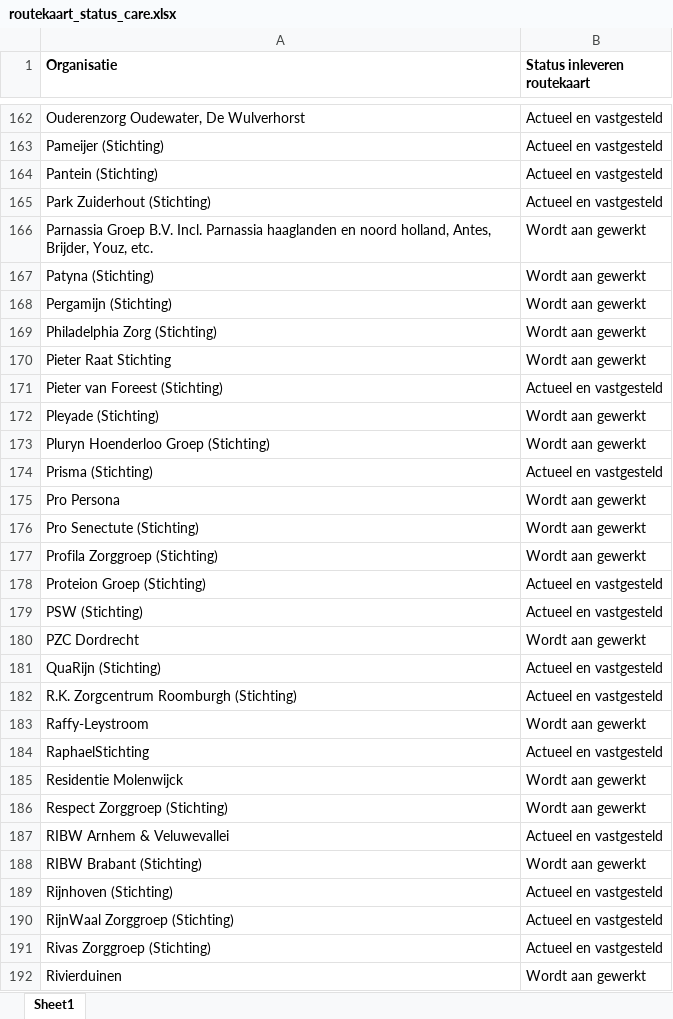
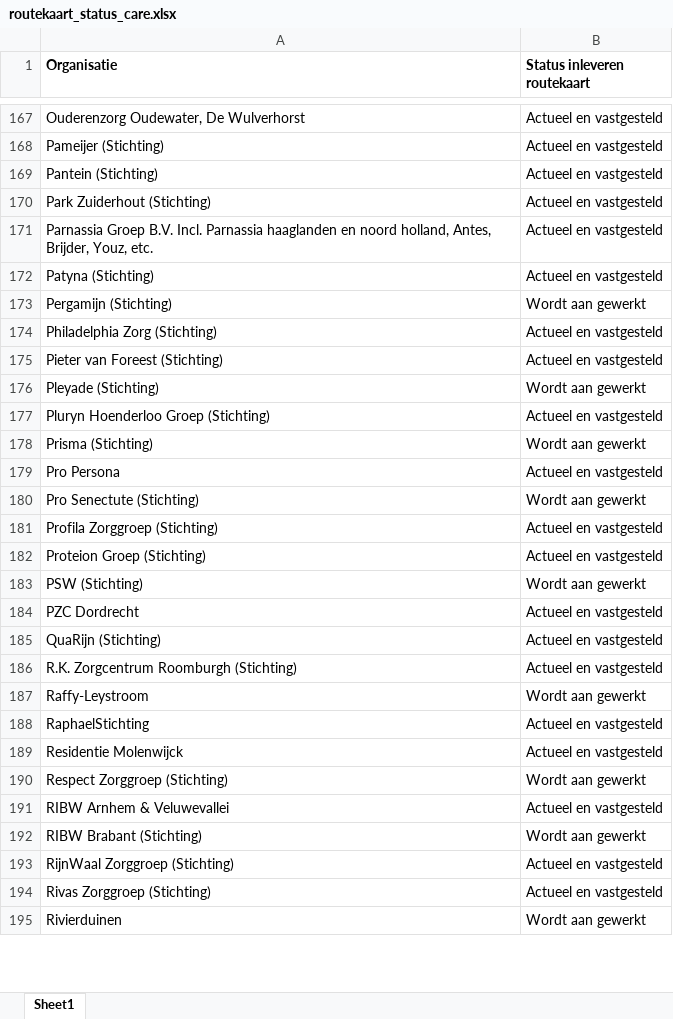
Before and after one commit to ReinierNL/nederland-waterland, an Excel workbook: src/data/routekaart_status_care.xlsx, sheet Sheet1, drawn as a sheet; only a part is shown, gaps mark what is left out; values as stored, in another font and other column widths than the file's, no borders; removed rows and columns are numbered as before the commit, all else as after; the diff covers the shown part only; the diff names each change by its address in the sheet, - before the commit and + after, or states it on an @@ line.

```diff
--- a/src/data/routekaart_status_care.xlsx (sheet Sheet1)
+++ b/src/data/routekaart_status_care.xlsx (sheet Sheet1)
-B171:B172 (Status inleveren routekaart): Wordt aan gewerkt
+B171:B172 (Status inleveren routekaart): Actueel en vastgesteld
-B174 (Status inleveren routekaart): Wordt aan gewerkt
+B174 (Status inleveren routekaart): Actueel en vastgesteld
-row 170: Pieter Raat Stichting | Wordt aan gewerkt
-B177 (Status inleveren routekaart): Wordt aan gewerkt
+B177 (Status inleveren routekaart): Actueel en vastgesteld
-B178 (Status inleveren routekaart): Actueel en vastgesteld
+B178 (Status inleveren routekaart): Wordt aan gewerkt
-B179 (Status inleveren routekaart): Wordt aan gewerkt
+B179 (Status inleveren routekaart): Actueel en vastgesteld
-B181 (Status inleveren routekaart): Wordt aan gewerkt
+B181 (Status inleveren routekaart): Actueel en vastgesteld
-B183 (Status inleveren routekaart): Actueel en vastgesteld
+B183 (Status inleveren routekaart): Wordt aan gewerkt
-B184 (Status inleveren routekaart): Wordt aan gewerkt
+B184 (Status inleveren routekaart): Actueel en vastgesteld
-B189 (Status inleveren routekaart): Wordt aan gewerkt
+B189 (Status inleveren routekaart): Actueel en vastgesteld
-row 189: Rijnhoven (Stichting) | Actueel en vastgesteld
```
Also changed, not shown: 6 added rows, 1 removed row, 81 edited cells and cell formats elsewhere in this sheet, 3 other files.
